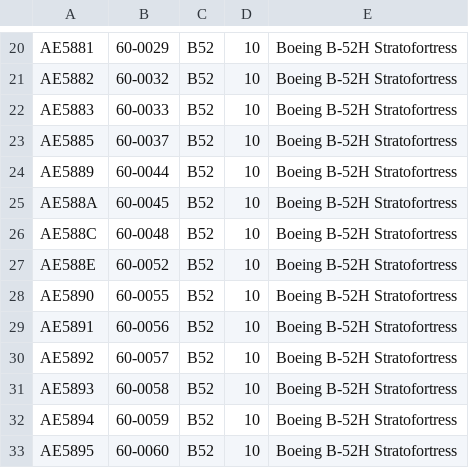
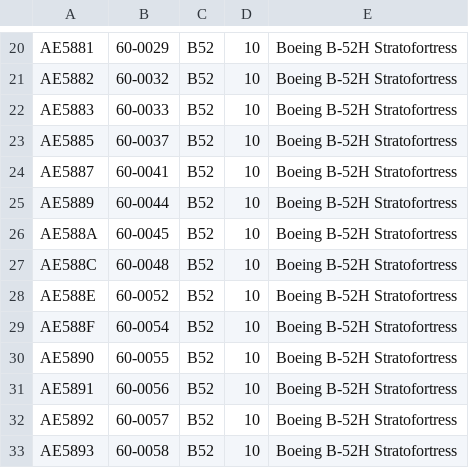
Before and after one commit to adsbfi/type-longnames, a CSV file: individual-types/B52.csv, drawn as a sheet; only a part is shown, gaps mark what is left out; the shorter side is filled out with more unchanged rows.

```diff
--- a/individual-types/B52.csv
+++ b/individual-types/B52.csv
@@ -23,2 +23,3 @@ AE5883,60-0033,B52,10,Boeing B-52H Stratofortress
 AE5885,60-0037,B52,10,Boeing B-52H Stratofortress
+AE5887,60-0041,B52,10,Boeing B-52H Stratofortress
 AE5889,60-0044,B52,10,Boeing B-52H Stratofortress
@@ -27,2 +28,3 @@ AE588C,60-0048,B52,10,Boeing B-52H Stratofortress
 AE588E,60-0052,B52,10,Boeing B-52H Stratofortress
+AE588F,60-0054,B52,10,Boeing B-52H Stratofortress
 AE5890,60-0055,B52,10,Boeing B-52H Stratofortress
```
Also changed, not shown: individual-types/H64.csv, individual-types/P8.csv.
